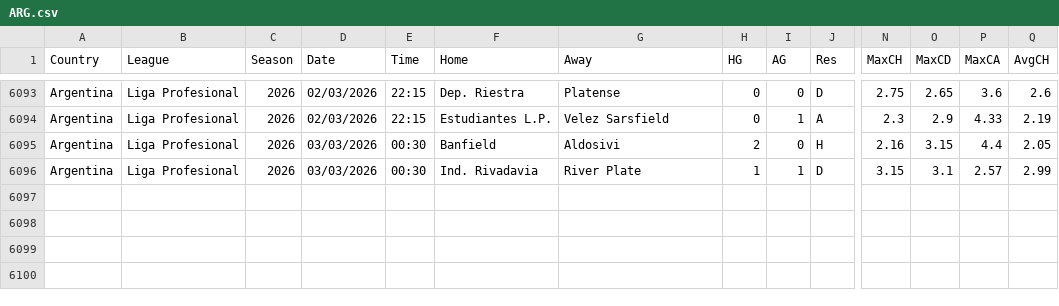
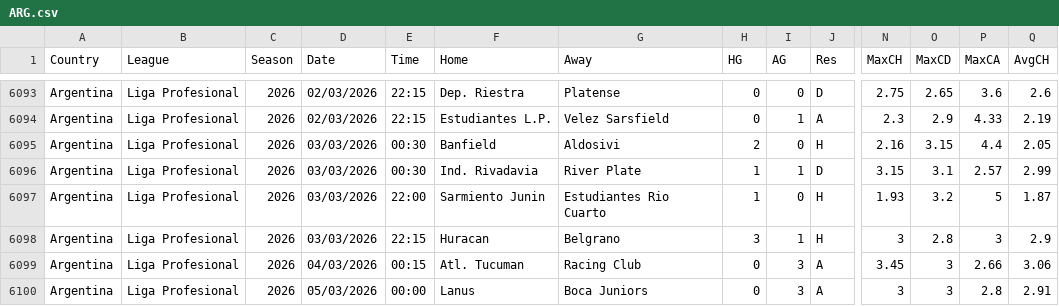
Before and after one commit to majoroka/sportBet-App, a CSV file: public/data/standings/ARG.csv, drawn as a sheet; only a part is shown, gaps mark what is left out; rows hold the shown columns only; the diff names each change by its address in the sheet, - before the commit and + after, or states it on an @@ line.

```diff
--- a/public/data/standings/ARG.csv
+++ b/public/data/standings/ARG.csv
+row 6097: Argentina | Liga Profesional | 2026 | 03/03/2026 | 22:00 | Sarmiento Junin | Estudiantes Rio Cuarto | 1 | 0 | H | 1.93 | 3.2 | 5 | 1.87
+row 6098: Argentina | Liga Profesional | 2026 | 03/03/2026 | 22:15 | Huracan | Belgrano | 3 | 1 | H | 3 | 2.8 | 3 | 2.9
+row 6099: Argentina | Liga Profesional | 2026 | 04/03/2026 | 00:15 | Atl. Tucuman | Racing Club | 0 | 3 | A | 3.45 | 3 | 2.66 | 3.06
+row 6100: Argentina | Liga Profesional | 2026 | 05/03/2026 | 00:00 | Lanus | Boca Juniors | 0 | 3 | A | 3 | 3 | 2.8 | 2.91
```
Also changed, not shown: public/data/standings/E0.csv, public/data/standings/MEX.csv, 3 other files.
